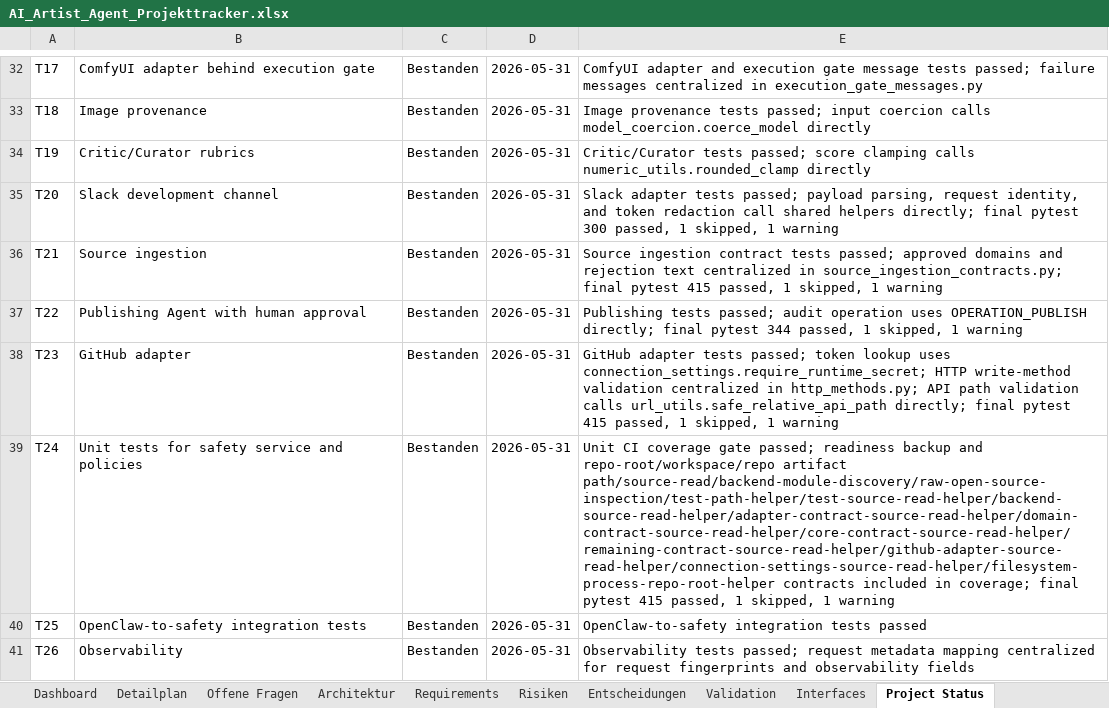
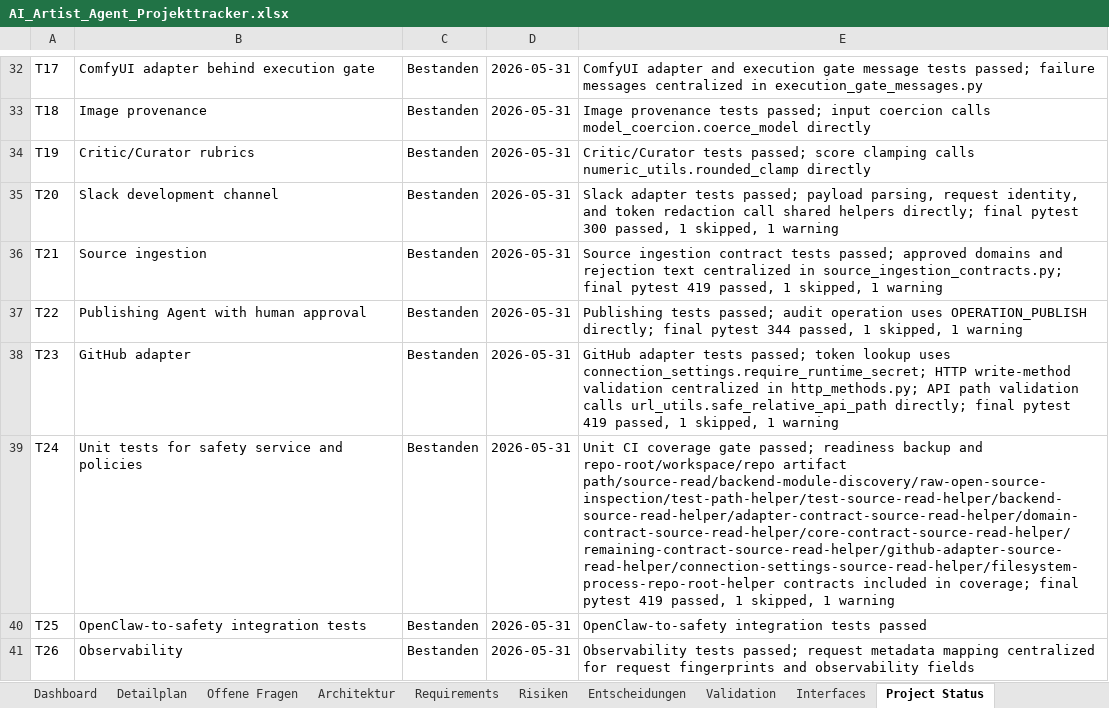
Before and after one commit to artprof964/AI-Artist, an Excel workbook: AI_Artist_Agent_Projekttracker.xlsx, sheet Project Status, drawn as a sheet; only a part is shown, gaps mark what is left out; values as stored, in another font and other column widths than the file's, no borders; the diff covers the shown part only; the diff names each change by its address in the sheet, - before the commit and + after, or states it on an @@ line.

```diff
--- a/AI_Artist_Agent_Projekttracker.xlsx (sheet Project Status)
+++ b/AI_Artist_Agent_Projekttracker.xlsx (sheet Project Status)
-E36: …final pytest 415 passed, 1…
+E36: …final pytest 419 passed, 1…
-E38: …final pytest 415 passed, 1…
+E38: …final pytest 419 passed, 1…
-E39: …final pytest 415 passed, 1…
+E39: …final pytest 419 passed, 1…
```
Also changed, not shown: 5 edited cells elsewhere in this sheet, sheet Validation, sheet Detailplan, 12 other files.
